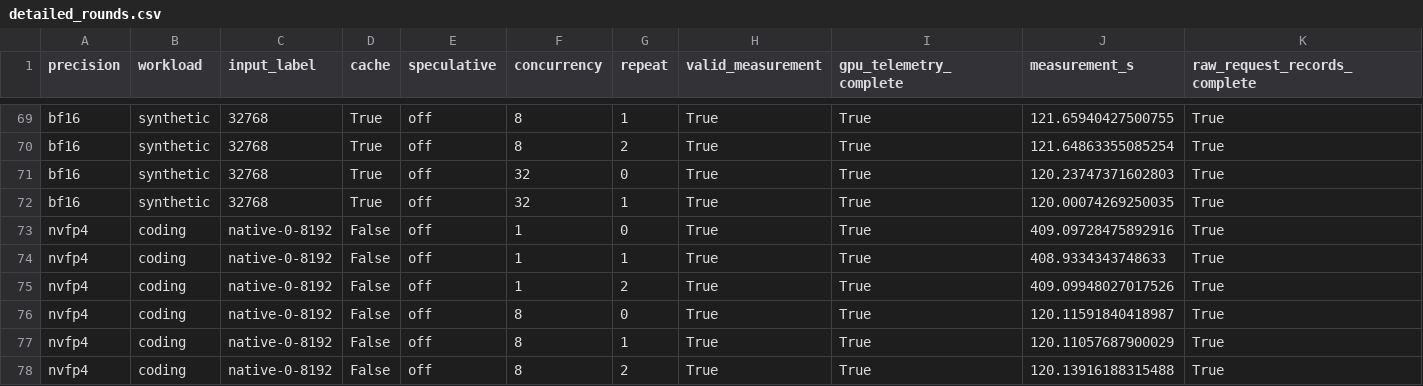
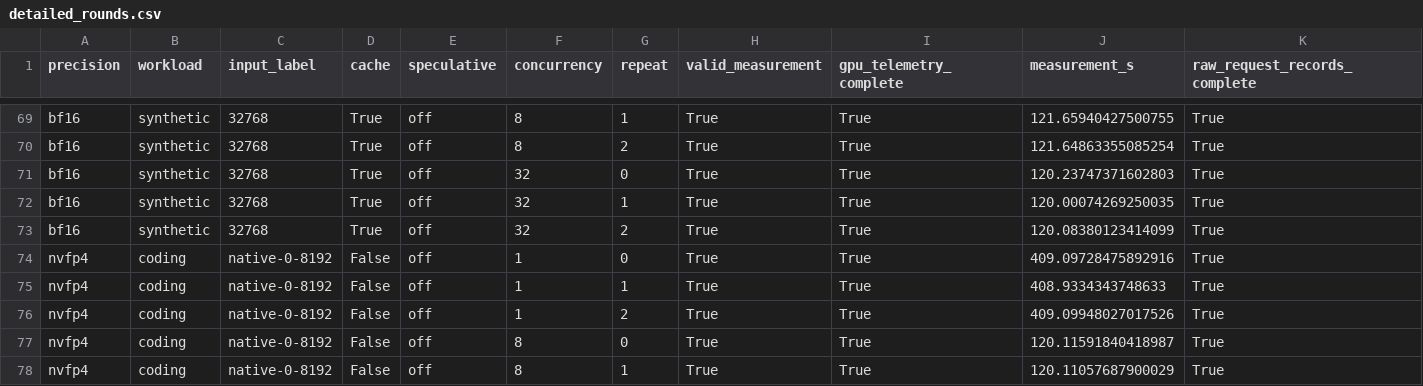
Before and after one commit to zhiyuanhubj/agent-benchmark-evals-20261019, a CSV file: evidence/muse_controlled_perf_20261028/detailed_rounds.csv, drawn as a sheet; only a part is shown, gaps mark what is left out; the shorter side is filled out with more unchanged rows; rows hold the shown columns only; the diff names each change by its address in the sheet, - before the commit and + after, or states it on an @@ line.

```diff
--- a/evidence/muse_controlled_perf_20261028/detailed_rounds.csv
+++ b/evidence/muse_controlled_perf_20261028/detailed_rounds.csv
+row 73: bf16 | synthetic | 32768 | True | off | 32 | 2 | True | True | 120.08380123414099 | True
```
Also changed, not shown: evidence/muse_controlled_perf_20261028/acceptance_matrix.csv, evidence/muse_controlled_perf_20261028/all_rounds.csv, 9 other files.
